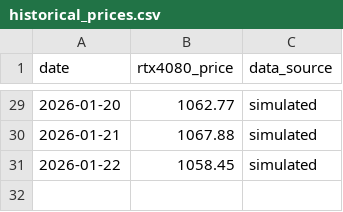
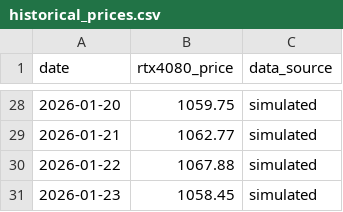
Before and after one commit to Cramermin/GPU_Final_v1, a CSV file: data/historical_prices.csv, drawn as a sheet; only a part is shown, gaps mark what is left out; the diff covers the shown part only.

```diff
--- a/data/historical_prices.csv
+++ b/data/historical_prices.csv
@@ -29,3 +28,4 @@ date,rtx4080_price,data_source
-2026-01-20,1062.77,simulated
-2026-01-21,1067.88,simulated
-2026-01-22,1058.45,simulated
+2026-01-20,1059.75,simulated
+2026-01-21,1062.77,simulated
+2026-01-22,1067.88,simulated
+2026-01-23,1058.45,simulated
```
Also changed, not shown: 1 removed row and 26 edited cells elsewhere in this file.
